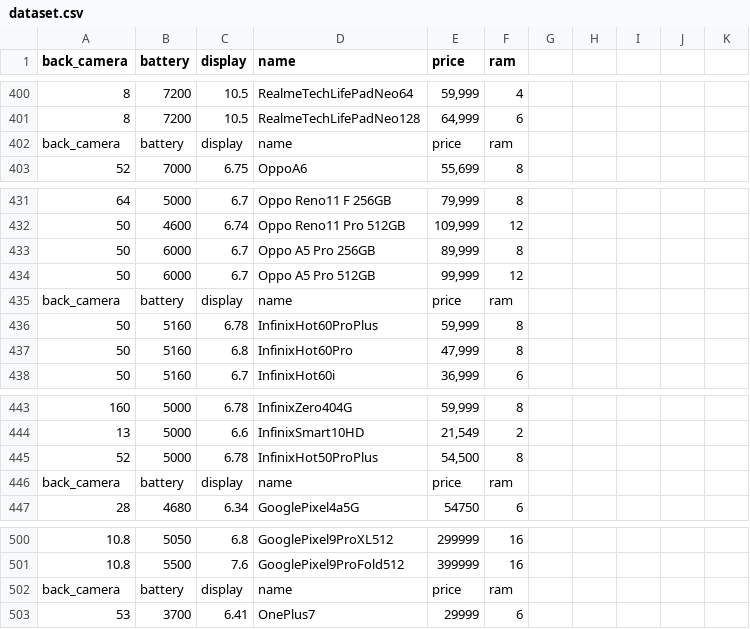
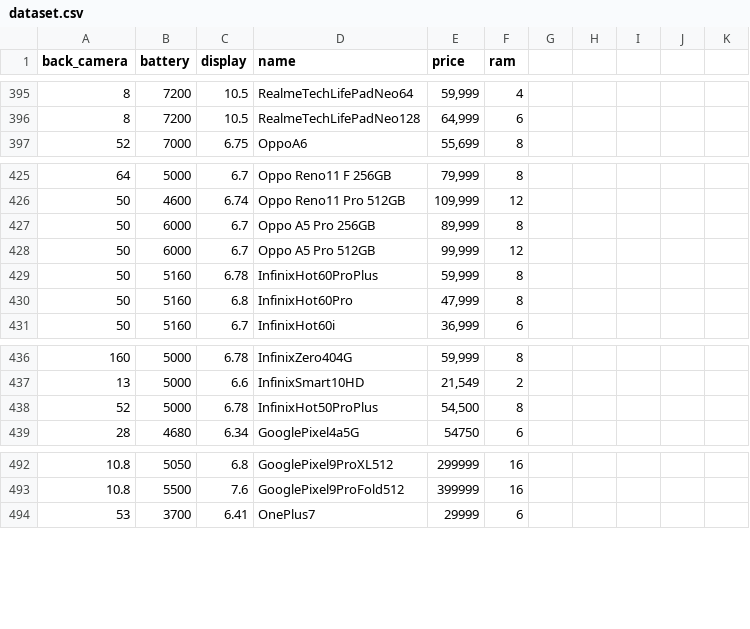
Before and after one commit to sarim-alis/Soap, a CSV file: price-oye/categories/dataset/dataset.csv, drawn as a sheet; only a part is shown, gaps mark what is left out; the diff covers the shown part only; the diff names each change by its address in the sheet, - before the commit and + after, or states it on an @@ line.

```diff
--- a/price-oye/categories/dataset/dataset.csv
+++ b/price-oye/categories/dataset/dataset.csv
-row 402: back_camera | battery | display | name | price | ram
-row 435: back_camera | battery | display | name | price | ram
-row 446: back_camera | battery | display | name | price | ram
-row 502: back_camera | battery | display | name | price | ram
```
Also changed, not shown: 5 removed rows elsewhere in this file.
